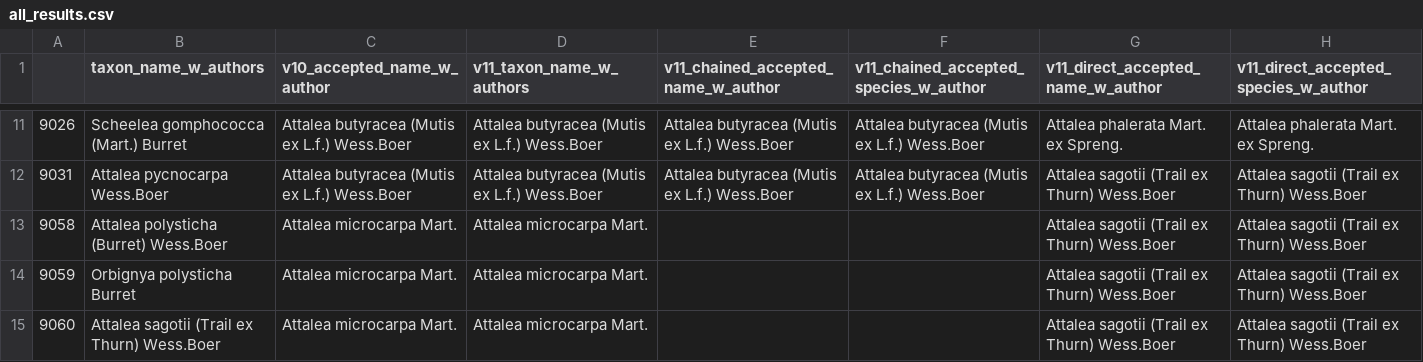
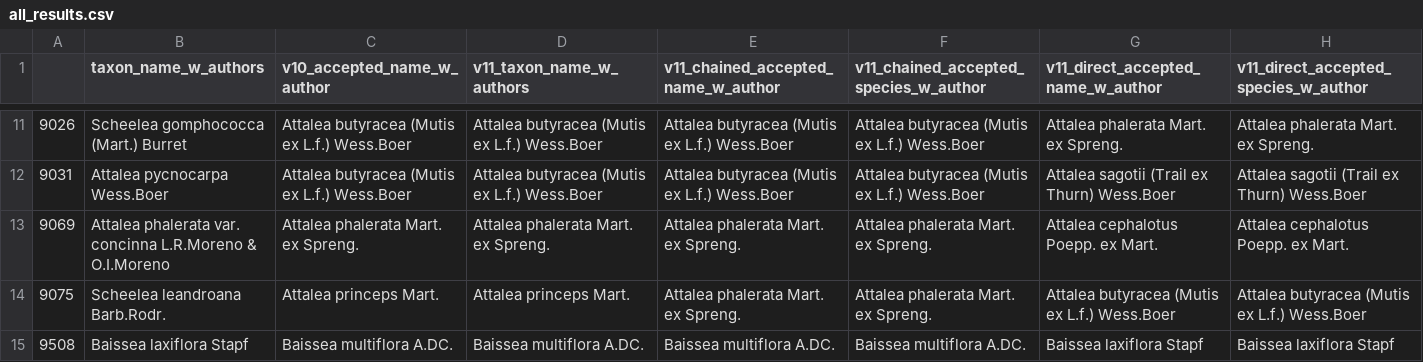
Before and after one commit to alrichardbollans/TaxoDrift, a CSV file: disagreements/outputs/v10_v11/all_results.csv, drawn as a sheet; only a part is shown, gaps mark what is left out; the shorter side is filled out with more unchanged rows; the diff covers the shown part only; the diff names each change by its address in the sheet, - before the commit and + after, or states it on an @@ line.

```diff
--- a/disagreements/outputs/v10_v11/all_results.csv
+++ b/disagreements/outputs/v10_v11/all_results.csv
-row 13: 9058 | Attalea polysticha (Burret) Wess.Boer | Attalea microcarpa Mart. | Attalea microcarpa Mart. |  |  | Attalea sagotii (Trail ex Thurn) Wess.Boer | Attalea sagotii (Trail ex Thurn) Wess.Boer
-row 14: 9059 | Orbignya polysticha Burret | Attalea microcarpa Mart. | Attalea microcarpa Mart. |  |  | Attalea sagotii (Trail ex Thurn) Wess.Boer | Attalea sagotii (Trail ex Thurn) Wess.Boer
-row 15: 9060 | Attalea sagotii (Trail ex Thurn) Wess.Boer | Attalea microcarpa Mart. | Attalea microcarpa Mart. |  |  | Attalea sagotii (Trail ex Thurn) Wess.Boer | Attalea sagotii (Trail ex Thurn) Wess.Boer
```
Also changed, not shown: 9 removed rows elsewhere in this file, disagreements/outputs/v10_v11/genus_results.csv, disagreements/outputs/v10_v11/species_results.csv, 33 other files.
